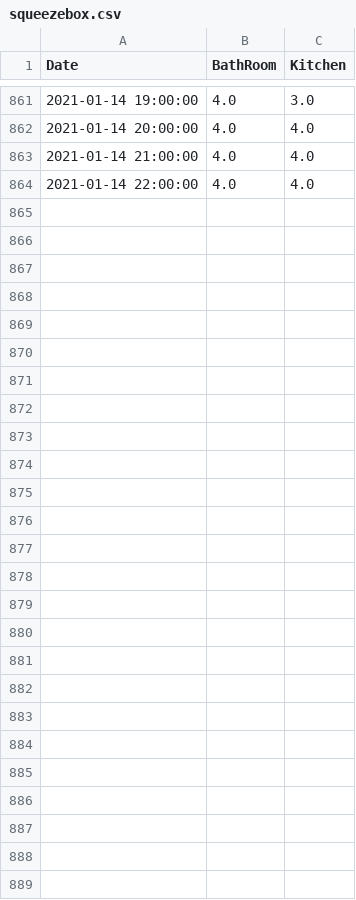
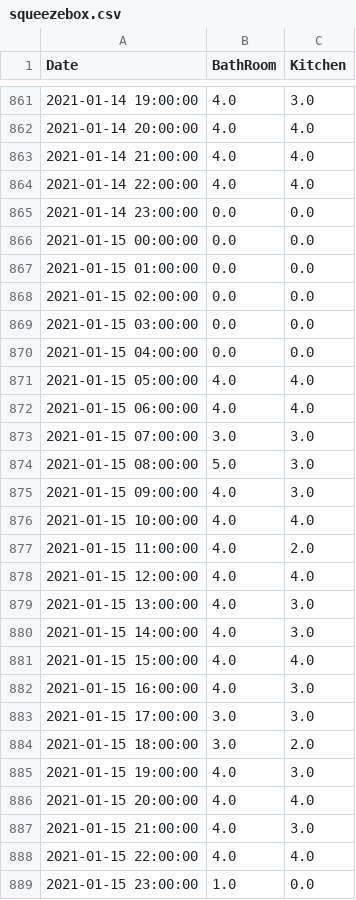
Before and after one commit to castorfou/squeezebox_wlanpoke_plot, a CSV file: dataset/squeezebox.csv, drawn as a sheet; only a part is shown, gaps mark what is left out.

```diff
--- a/dataset/squeezebox.csv
+++ b/dataset/squeezebox.csv
@@ -864 +864,26 @@ Date,BathRoom,Kitchen
 2021-01-14 22:00:00,4.0,4.0
+2021-01-14 23:00:00,0.0,0.0
+2021-01-15 00:00:00,0.0,0.0
+2021-01-15 01:00:00,0.0,0.0
+2021-01-15 02:00:00,0.0,0.0
+2021-01-15 03:00:00,0.0,0.0
+2021-01-15 04:00:00,0.0,0.0
+2021-01-15 05:00:00,4.0,4.0
+2021-01-15 06:00:00,4.0,4.0
+2021-01-15 07:00:00,3.0,3.0
+2021-01-15 08:00:00,5.0,3.0
+2021-01-15 09:00:00,4.0,3.0
+2021-01-15 10:00:00,4.0,4.0
+2021-01-15 11:00:00,4.0,2.0
+2021-01-15 12:00:00,4.0,4.0
+2021-01-15 13:00:00,4.0,3.0
+2021-01-15 14:00:00,4.0,3.0
+2021-01-15 15:00:00,4.0,4.0
+2021-01-15 16:00:00,4.0,3.0
+2021-01-15 17:00:00,3.0,3.0
+2021-01-15 18:00:00,3.0,2.0
+2021-01-15 19:00:00,4.0,3.0
+2021-01-15 20:00:00,4.0,4.0
+2021-01-15 21:00:00,4.0,3.0
+2021-01-15 22:00:00,4.0,4.0
+2021-01-15 23:00:00,1.0,0.0
```
Also changed, not shown: dataset/failure.csv, 7 other files.
